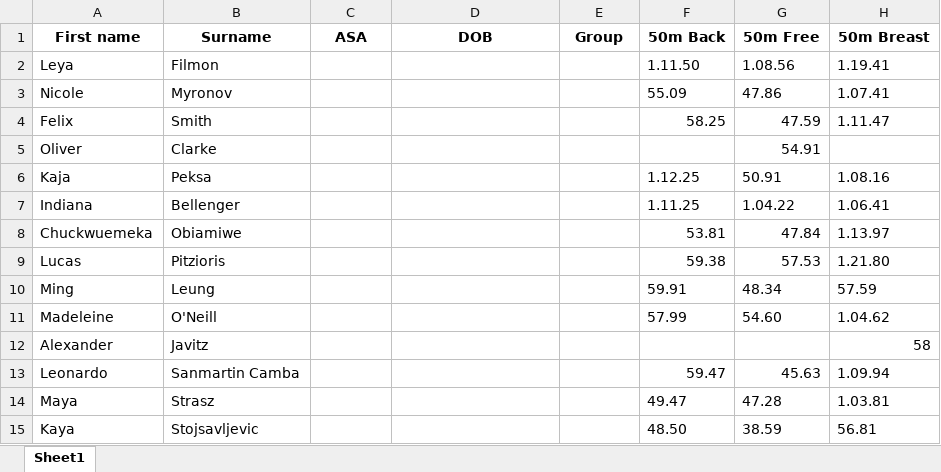
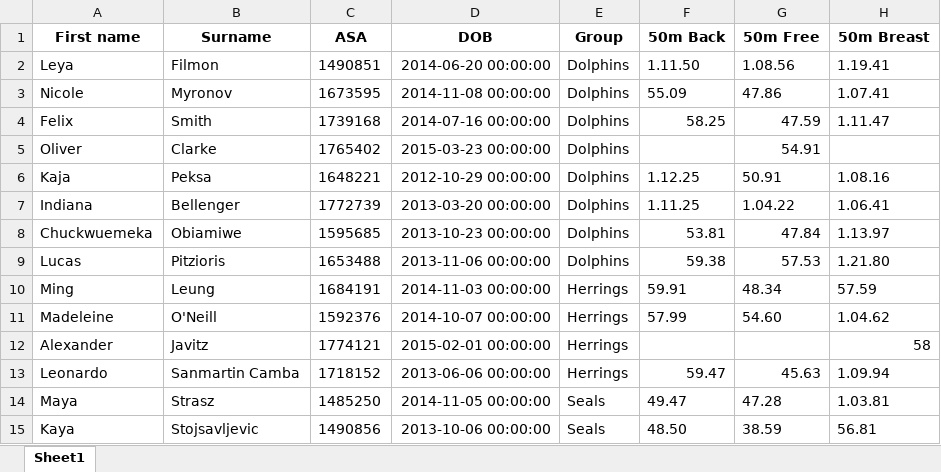
Before and after one commit to ryanghoussainy/ESC-house-champs, an Excel workbook: extras.xlsx, sheet Sheet1, drawn as a sheet; only a part is shown; values as stored, in another font and other column widths than the file's, no borders; the diff covers the shown part only; the diff names each change by its address in the sheet, - before the commit and + after, or states it on an @@ line.

Commit message:
fix - Added rest of information (dob, etc.) that was missing in extras table.

```diff
--- a/extras.xlsx (sheet Sheet1)
+++ b/extras.xlsx (sheet Sheet1)
-C2 (ASA): (empty)
+C2 (ASA): 1490851
-D2 (DOB): (empty)
+D2 (DOB): 2014-06-20 00:00:00
-E2:E9 (Group): (empty)
+E2:E9 (Group): Dolphins
-C3 (ASA): (empty)
+C3 (ASA): 1673595
-D3 (DOB): (empty)
+D3 (DOB): 2014-11-08 00:00:00
-C4 (ASA): (empty)
+C4 (ASA): 1739168
-D4 (DOB): (empty)
+D4 (DOB): 2014-07-16 00:00:00
-C5 (ASA): (empty)
+C5 (ASA): 1765402
-D5 (DOB): (empty)
+D5 (DOB): 2015-03-23 00:00:00
-C6 (ASA): (empty)
+C6 (ASA): 1648221
-D6 (DOB): (empty)
+D6 (DOB): 2012-10-29 00:00:00
-C7 (ASA): (empty)
+C7 (ASA): 1772739
-D7 (DOB): (empty)
+D7 (DOB): 2013-03-20 00:00:00
-C8 (ASA): (empty)
+C8 (ASA): 1595685
-D8 (DOB): (empty)
+D8 (DOB): 2013-10-23 00:00:00
-C9 (ASA): (empty)
+C9 (ASA): 1653488
-D9 (DOB): (empty)
+D9 (DOB): 2013-11-06 00:00:00
-C10 (ASA): (empty)
+C10 (ASA): 1684191
-D10 (DOB): (empty)
+D10 (DOB): 2014-11-03 00:00:00
-E10:E13 (Group): (empty)
+E10:E13 (Group): Herrings
-C11 (ASA): (empty)
+C11 (ASA): 1592376
-D11 (DOB): (empty)
+D11 (DOB): 2014-10-07 00:00:00
-C12 (ASA): (empty)
+C12 (ASA): 1774121
-D12 (DOB): (empty)
+D12 (DOB): 2015-02-01 00:00:00
-C13 (ASA): (empty)
+C13 (ASA): 1718152
-D13 (DOB): (empty)
+D13 (DOB): 2013-06-06 00:00:00
-C14 (ASA): (empty)
+C14 (ASA): 1485250
-D14 (DOB): (empty)
+D14 (DOB): 2014-11-05 00:00:00
-E14:E15 (Group): (empty)
+E14:E15 (Group): Seals
-C15 (ASA): (empty)
+C15 (ASA): 1490856
-D15 (DOB): (empty)
+D15 (DOB): 2013-10-06 00:00:00
```
Also changed, not shown: 50 edited cells elsewhere in this sheet, output.xlsx, 1 other file.
